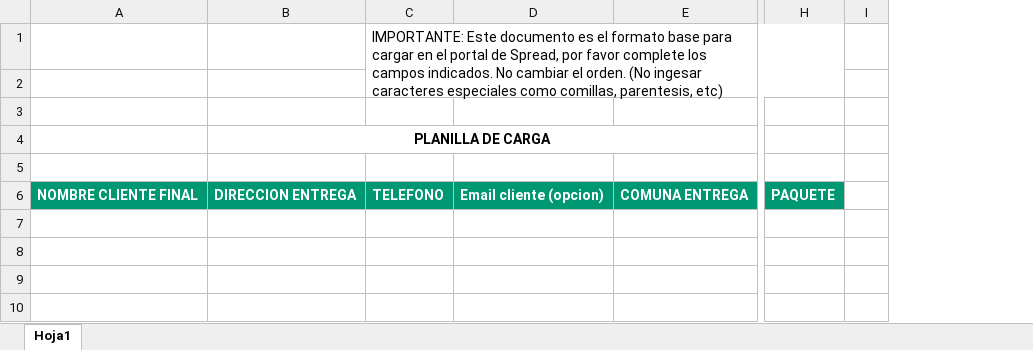
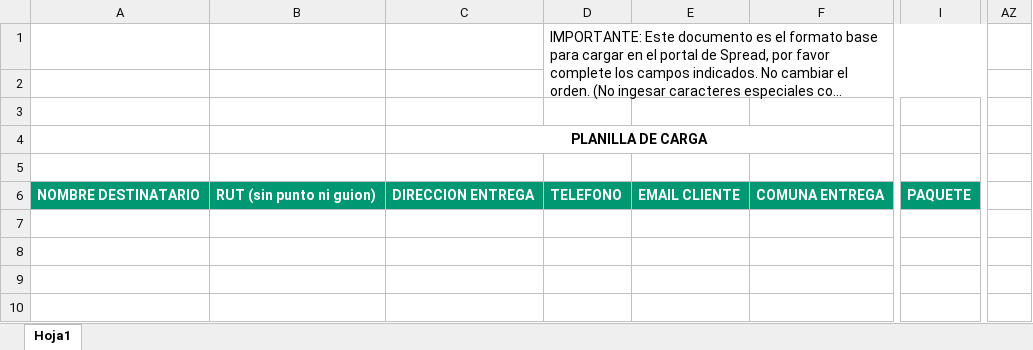
Before and after one commit to productionrepos/nclienves-v2, an Excel workbook: xlsx/excel_tipo.xlsx, sheet Hoja1, drawn as a sheet; only a part is shown, gaps mark what is left out; long unchanged cells end in …; values as stored, in another font and other column widths than the file's, no borders; charts and pictures not drawn; removed rows and columns are numbered as before the commit, all else as after; the diff names each change by its address in the sheet, - before the commit and + after, or states it on an @@ line.

```diff
--- a/xlsx/excel_tipo.xlsx (sheet Hoja1)
+++ b/xlsx/excel_tipo.xlsx (sheet Hoja1)
-column A, row 6: NOMBRE CLIENTE FINAL
+column A, row 6: NOMBRE DESTINATARIO
+column B, row 6: RUT (sin punto ni guion)
-column D, row 6: Email cliente (opcion)
+column E, row 6: EMAIL CLIENTE
-column I, empty
+column AZ, empty
```
Also changed, not shown: charts or pictures, 13 other files.
